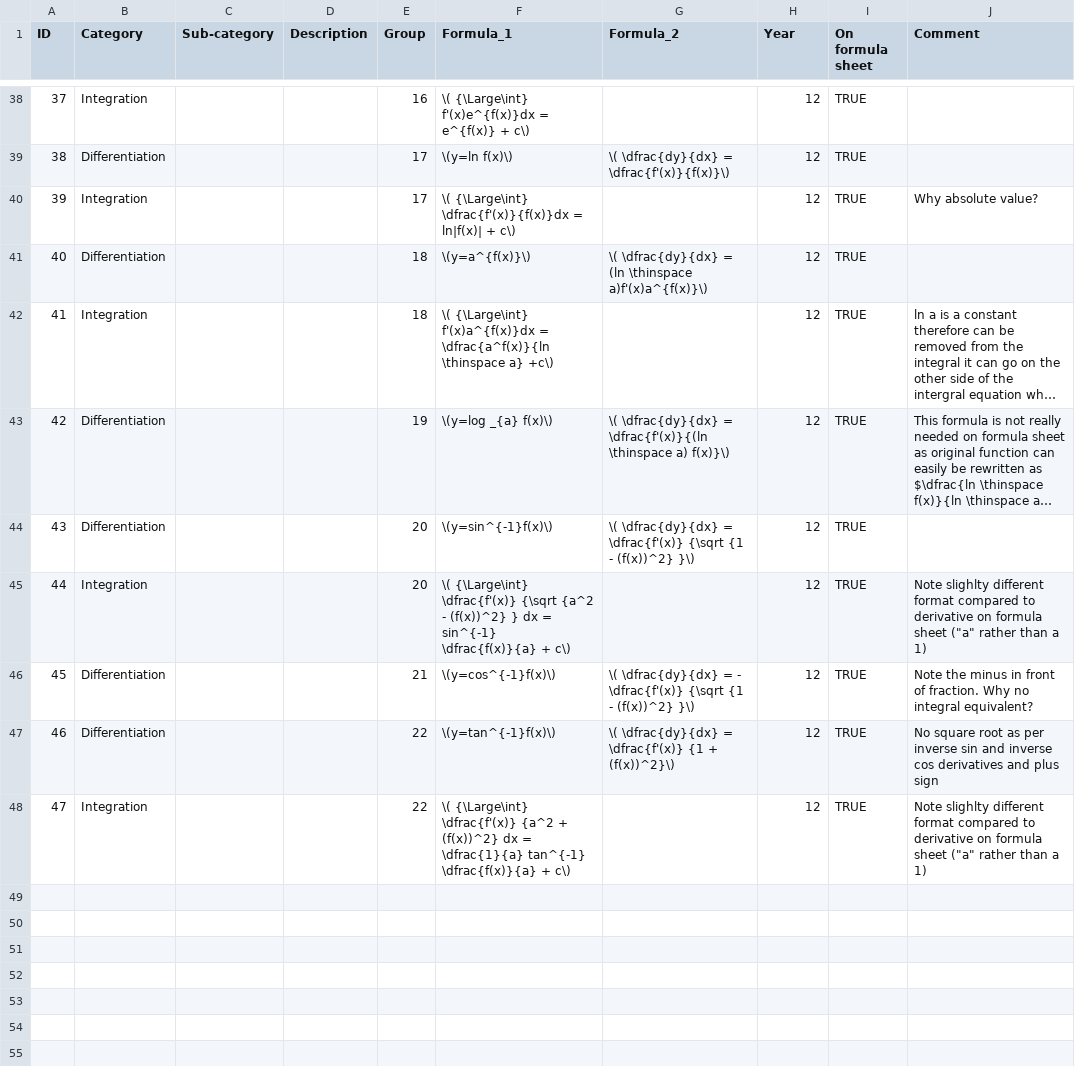
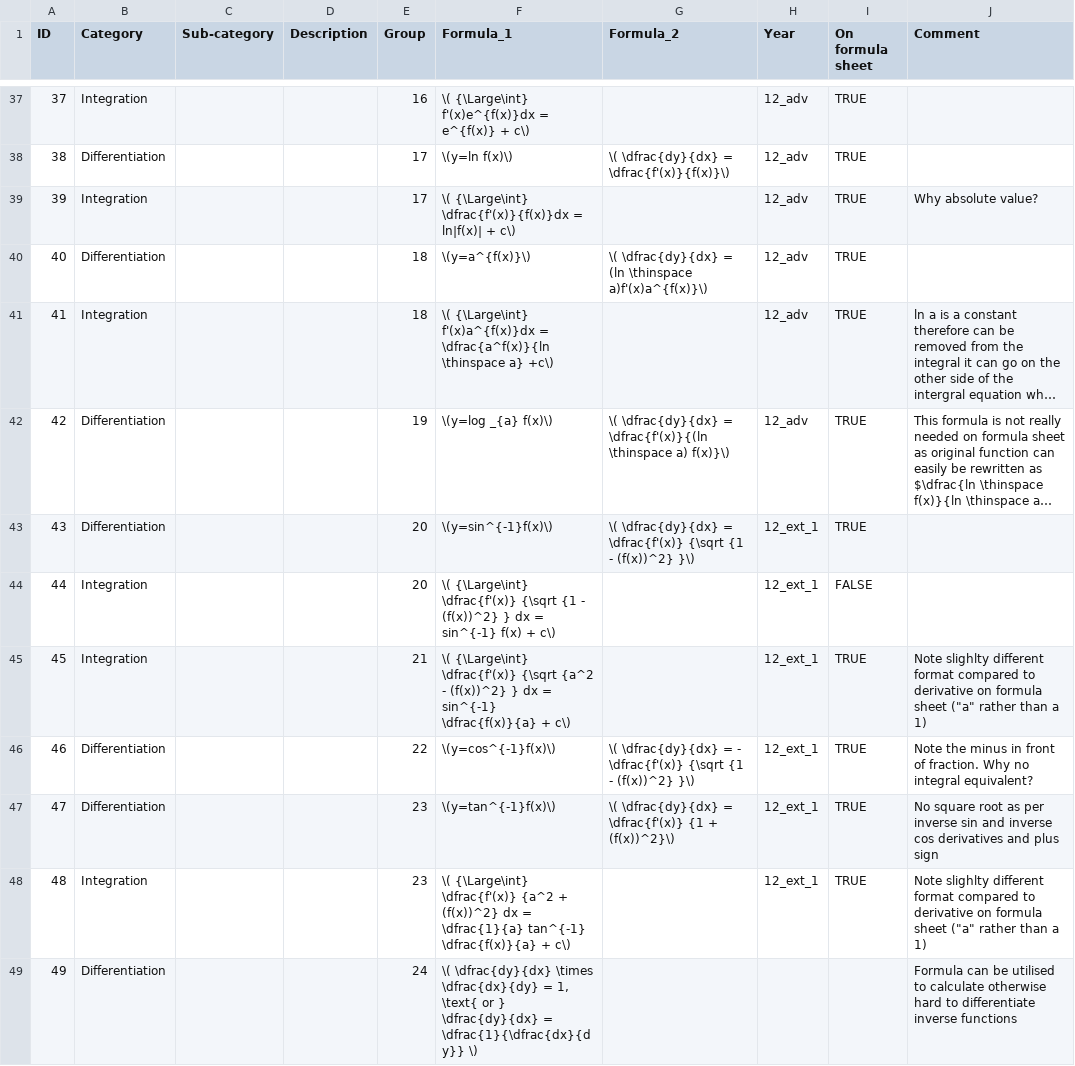
Before and after one commit to charl-potgieter/AustraliaSchoolMaths, a CSV file: formulas.csv, drawn as a sheet; only a part is shown, gaps mark what is left out; long unchanged cells end in …; addresses are those after the commit; the diff covers the shown part only; the diff names each change by its address in the sheet, - before the commit and + after, or states it on an @@ line.

Commit message:
Calculus formulas WIP

```diff
--- a/formulas.csv
+++ b/formulas.csv
-H37:H42 (Year): 12
+H37:H42 (Year): 12_adv
-H43 (Year): 12
+H43 (Year): 12_ext_1
+row 44: 44 | Integration |  |  | 20 | \( {\Large\int} \dfrac{f'(x)} {\sqrt {1 - (f(x))^2} } dx = sin^{-1} f(x) + c\) |  | 12_ext_1 | FALSE
@@ column A (ID) renumbered between rows 45 and 48 @@
-E45 (Group): 20
+E45 (Group): 21
-H45:H48 (Year): 12
+H45:H48 (Year): 12_ext_1
-E46 (Group): 21
+E46 (Group): 22
-E47:E48 (Group): 22
+E47:E48 (Group): 23
+row 49: 49 | Differentiation |  |  | 24 | \( \dfrac{dy}{dx} \times \dfrac{dx}{dy} = 1, \text{ or } \dfrac{dy}{dx} = \dfrac{1}{\dfrac{dx}{dy}} \) |  |  |  | Formula can be utilised to calculate otherwise hard to differentiate inverse functions
```
Also changed, not shown: 1 removed row and 26 edited cells elsewhere in this file, 1 other file.
